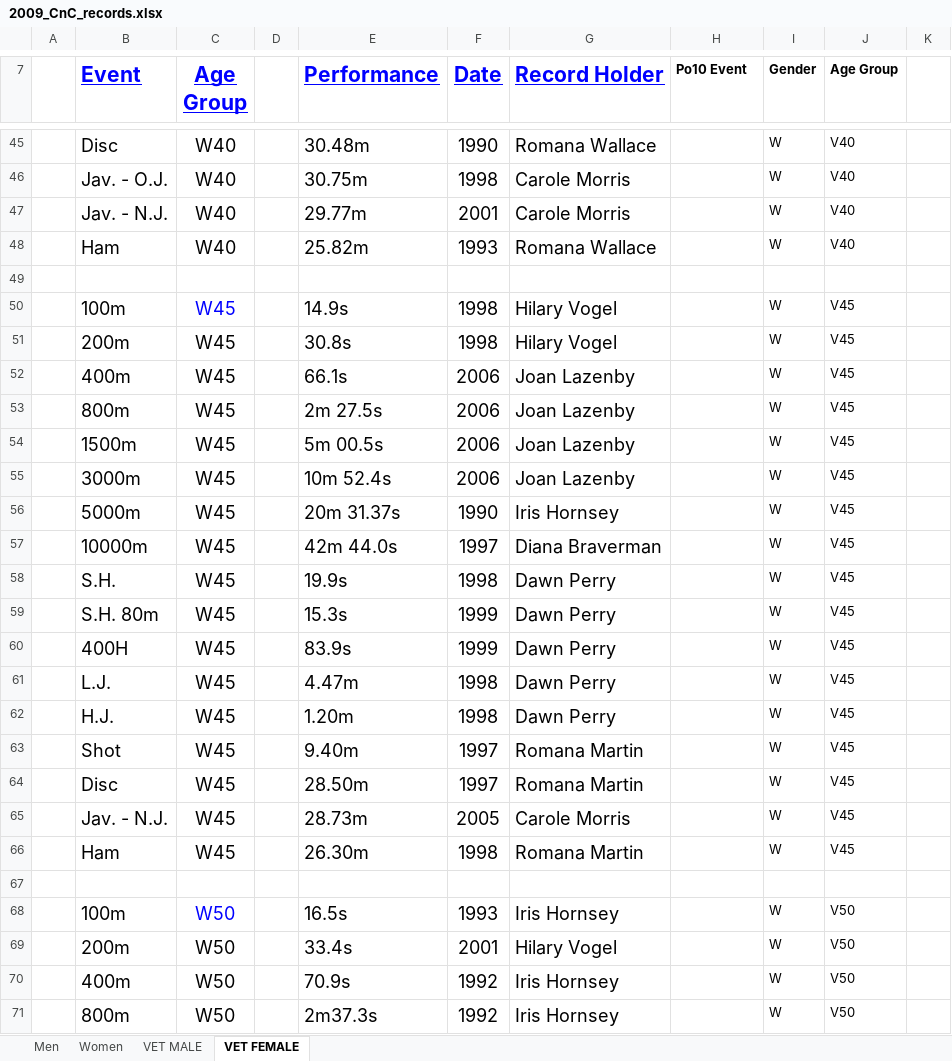
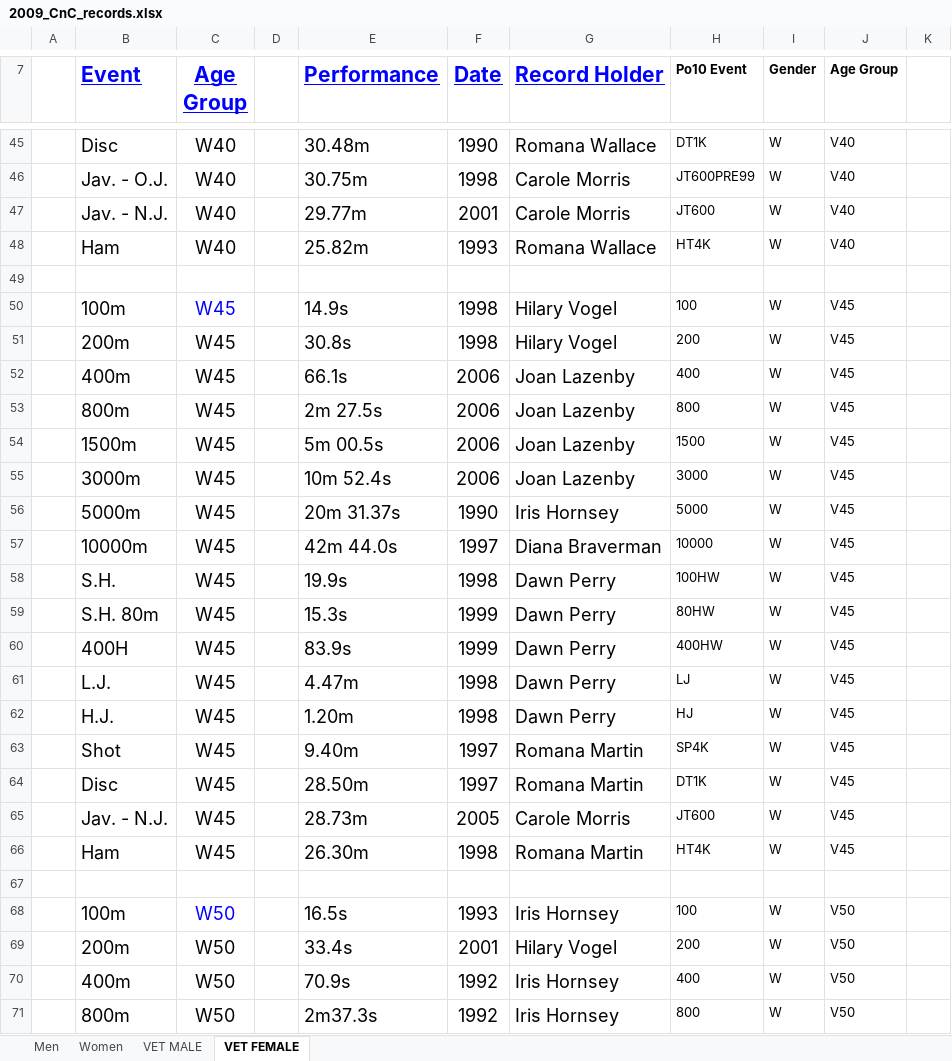
Before and after one commit to charlie-wartnaby/powerof10-tools, an Excel workbook: 2009_CnC_records.xlsx, sheet VET FEMALE, drawn as a sheet; only a part is shown, gaps mark what is left out; values as stored, in another font and other column widths than the file's, no borders; charts and pictures not drawn; the diff covers the shown part only; the diff names each change by its address in the sheet, - before the commit and + after, or states it on an @@ line.

```diff
--- a/2009_CnC_records.xlsx (sheet VET FEMALE)
+++ b/2009_CnC_records.xlsx (sheet VET FEMALE)
-H45 (Po10 Event): (empty)
+H45 (Po10 Event): DT1K
-H46 (Po10 Event): (empty)
+H46 (Po10 Event): JT600PRE99
-H47 (Po10 Event): (empty)
+H47 (Po10 Event): JT600
-H48 (Po10 Event): (empty)
+H48 (Po10 Event): HT4K
-H50 (Po10 Event): (empty)
+H50 (Po10 Event): 100
-H51 (Po10 Event): (empty)
+H51 (Po10 Event): 200
-H52 (Po10 Event): (empty)
+H52 (Po10 Event): 400
-H53 (Po10 Event): (empty)
+H53 (Po10 Event): 800
-H54 (Po10 Event): (empty)
+H54 (Po10 Event): 1500
-H55 (Po10 Event): (empty)
+H55 (Po10 Event): 3000
-H56 (Po10 Event): (empty)
+H56 (Po10 Event): 5000
-H57 (Po10 Event): (empty)
+H57 (Po10 Event): 10000
-H58 (Po10 Event): (empty)
+H58 (Po10 Event): 100HW
-H59 (Po10 Event): (empty)
+H59 (Po10 Event): 80HW
-H60 (Po10 Event): (empty)
+H60 (Po10 Event): 400HW
-H61 (Po10 Event): (empty)
+H61 (Po10 Event): LJ
-H62 (Po10 Event): (empty)
+H62 (Po10 Event): HJ
-H63 (Po10 Event): (empty)
+H63 (Po10 Event): SP4K
-H64 (Po10 Event): (empty)
+H64 (Po10 Event): DT1K
-H65 (Po10 Event): (empty)
+H65 (Po10 Event): JT600
-H66 (Po10 Event): (empty)
+H66 (Po10 Event): HT4K
-H68 (Po10 Event): (empty)
+H68 (Po10 Event): 100
-H69 (Po10 Event): (empty)
+H69 (Po10 Event): 200
-H70 (Po10 Event): (empty)
+H70 (Po10 Event): 400
-H71 (Po10 Event): (empty)
+H71 (Po10 Event): 800
```
Also changed, not shown: 104 edited cells elsewhere in this sheet, sheet VET MALE, 1 other file.
